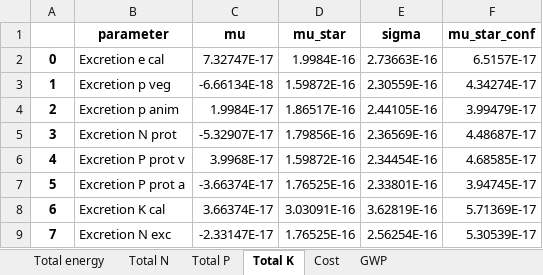
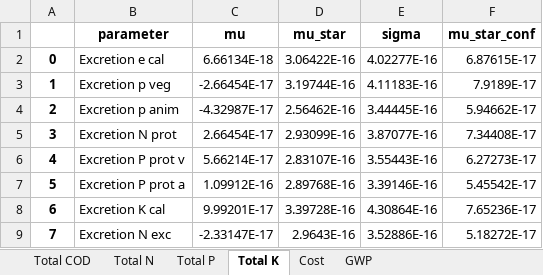
Before and after one commit to QSD-Group/EXPOsan, an Excel workbook: exposan/bwaise/results/sysC_morris.xlsx, sheet Total K, drawn as a sheet; only a part is shown; values as stored, in another font and other column widths than the file's, no borders; the diff covers the shown part only; the diff names each change by its address in the sheet, - before the commit and + after, or states it on an @@ line.

```diff
--- a/exposan/bwaise/results/sysC_morris.xlsx (sheet Total K)
+++ b/exposan/bwaise/results/sysC_morris.xlsx (sheet Total K)
-sheet tab: Total energy
+sheet tab: Total COD
-C2 (mu): 7.32747E-17
+C2 (mu): 6.66134E-18
-D2 (mu_star): 1.9984E-16
+D2 (mu_star): 3.06422E-16
-E2 (sigma): 2.73663E-16
+E2 (sigma): 4.02277E-16
-F2 (mu_star_conf): 6.5157E-17
+F2 (mu_star_conf): 6.87615E-17
-C3 (mu): -6.66134E-18
+C3 (mu): -2.66454E-17
-D3 (mu_star): 1.59872E-16
+D3 (mu_star): 3.19744E-16
-E3 (sigma): 2.30559E-16
+E3 (sigma): 4.11183E-16
-F3 (mu_star_conf): 4.34274E-17
+F3 (mu_star_conf): 7.9189E-17
-C4 (mu): 1.9984E-17
+C4 (mu): -4.32987E-17
-D4 (mu_star): 1.86517E-16
+D4 (mu_star): 2.56462E-16
-E4 (sigma): 2.44105E-16
+E4 (sigma): 3.44445E-16
-F4 (mu_star_conf): 3.99479E-17
+F4 (mu_star_conf): 5.94662E-17
-C5 (mu): -5.32907E-17
+C5 (mu): 2.66454E-17
-D5 (mu_star): 1.79856E-16
+D5 (mu_star): 2.93099E-16
-E5 (sigma): 2.36569E-16
+E5 (sigma): 3.87077E-16
-F5 (mu_star_conf): 4.48687E-17
+F5 (mu_star_conf): 7.34408E-17
-C6 (mu): 3.9968E-17
+C6 (mu): 5.66214E-17
-D6 (mu_star): 1.59872E-16
+D6 (mu_star): 2.83107E-16
-E6 (sigma): 2.34454E-16
+E6 (sigma): 3.55443E-16
-F6 (mu_star_conf): 4.68585E-17
+F6 (mu_star_conf): 6.27273E-17
-C7 (mu): -3.66374E-17
+C7 (mu): 1.09912E-16
-D7 (mu_star): 1.76525E-16
+D7 (mu_star): 2.89768E-16
-E7 (sigma): 2.33801E-16
+E7 (sigma): 3.39146E-16
-F7 (mu_star_conf): 3.94745E-17
+F7 (mu_star_conf): 5.45542E-17
-C8 (mu): 3.66374E-17
+C8 (mu): 9.99201E-17
-D8 (mu_star): 3.03091E-16
+D8 (mu_star): 3.39728E-16
-E8 (sigma): 3.62819E-16
+E8 (sigma): 4.30864E-16
-F8 (mu_star_conf): 5.71369E-17
+F8 (mu_star_conf): 7.65236E-17
-D9 (mu_star): 1.76525E-16
+D9 (mu_star): 2.9643E-16
-E9 (sigma): 2.56254E-16
+E9 (sigma): 3.52886E-16
-F9 (mu_star_conf): 5.30539E-17
+F9 (mu_star_conf): 5.18272E-17
```
Also changed, not shown: 398 edited cells elsewhere in this sheet, sheet Total P, sheet Total COD, exposan/bwaise/results/morris_normalized_combined.xlsx, exposan/bwaise/results/sysA_morris.xlsx, 57 other files.
